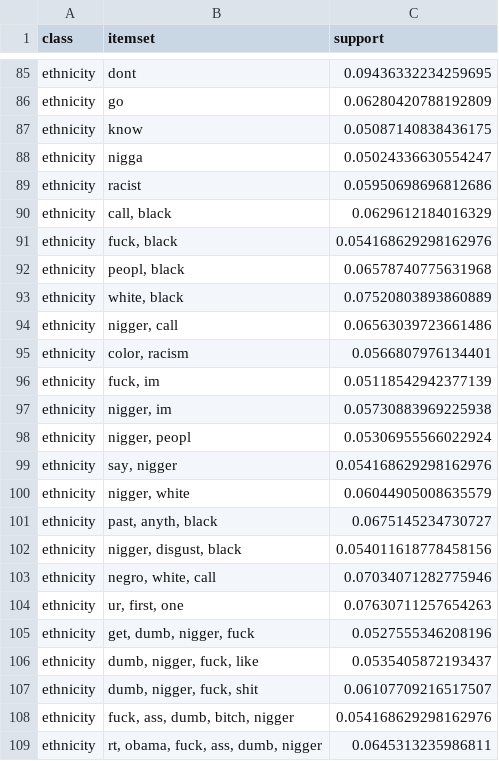
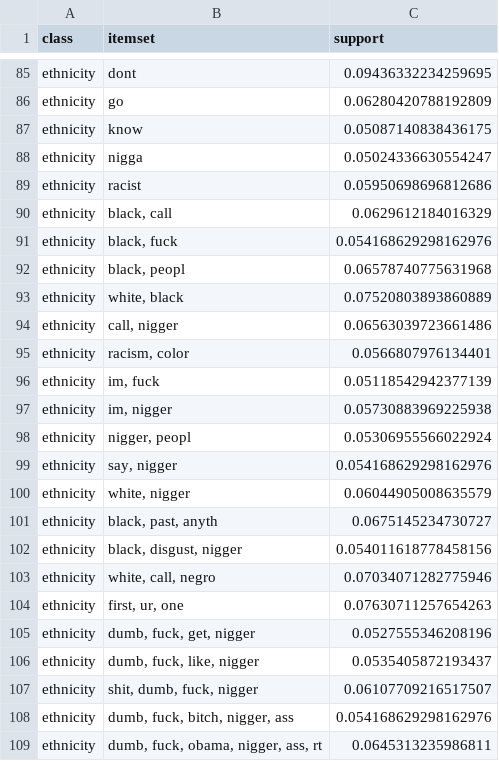
Before and after one commit to msegreto/CyberbullismDetection, a CSV file: itemset/maximal_itemsets_by_class.csv, drawn as a sheet; only a part is shown, gaps mark what is left out; the diff covers the shown part only.

```diff
--- a/itemset/maximal_itemsets_by_class.csv
+++ b/itemset/maximal_itemsets_by_class.csv
@@ -89,21 +89,21 @@ ethnicity,nigga,0.05024336630554247
 ethnicity,racist,0.05950698696812686
-ethnicity,"call, black",0.0629612184016329
-ethnicity,"fuck, black",0.054168629298162976
-ethnicity,"peopl, black",0.06578740775631968
+ethnicity,"black, call",0.0629612184016329
+ethnicity,"black, fuck",0.054168629298162976
+ethnicity,"black, peopl",0.06578740775631968
 ethnicity,"white, black",0.07520803893860889
-ethnicity,"nigger, call",0.06563039723661486
-ethnicity,"color, racism",0.0566807976134401
-ethnicity,"fuck, im",0.05118542942377139
-ethnicity,"nigger, im",0.05730883969225938
+ethnicity,"call, nigger",0.06563039723661486
+ethnicity,"racism, color",0.0566807976134401
+ethnicity,"im, fuck",0.05118542942377139
+ethnicity,"im, nigger",0.05730883969225938
 ethnicity,"nigger, peopl",0.05306955566022924
 ethnicity,"say, nigger",0.054168629298162976
-ethnicity,"nigger, white",0.06044905008635579
-ethnicity,"past, anyth, black",0.0675145234730727
-ethnicity,"nigger, disgust, black",0.054011618778458156
-ethnicity,"negro, white, call",0.07034071282775946
-ethnicity,"ur, first, one",0.07630711257654263
-ethnicity,"get, dumb, nigger, fuck",0.0527555346208196
-ethnicity,"dumb, nigger, fuck, like",0.0535405872193437
-ethnicity,"dumb, nigger, fuck, shit",0.06107709216517507
-ethnicity,"fuck, ass, dumb, bitch, nigger",0.054168629298162976
-ethnicity,"rt, obama, fuck, ass, dumb, nigger",0.0645313235986811
+ethnicity,"white, nigger",0.06044905008635579
+ethnicity,"black, past, anyth",0.0675145234730727
+ethnicity,"black, disgust, nigger",0.054011618778458156
+ethnicity,"white, call, negro",0.07034071282775946
+ethnicity,"first, ur, one",0.07630711257654263
+ethnicity,"dumb, fuck, get, nigger",0.0527555346208196
+ethnicity,"dumb, fuck, like, nigger",0.0535405872193437
+ethnicity,"shit, dumb, fuck, nigger",0.06107709216517507
+ethnicity,"dumb, fuck, bitch, nigger, ass",0.054168629298162976
+ethnicity,"dumb, fuck, obama, nigger, ass, rt",0.0645313235986811
```
Also changed, not shown: 37 edited cells elsewhere in this file, itemset/closed_itemsets_by_class.csv, 4 other files.
